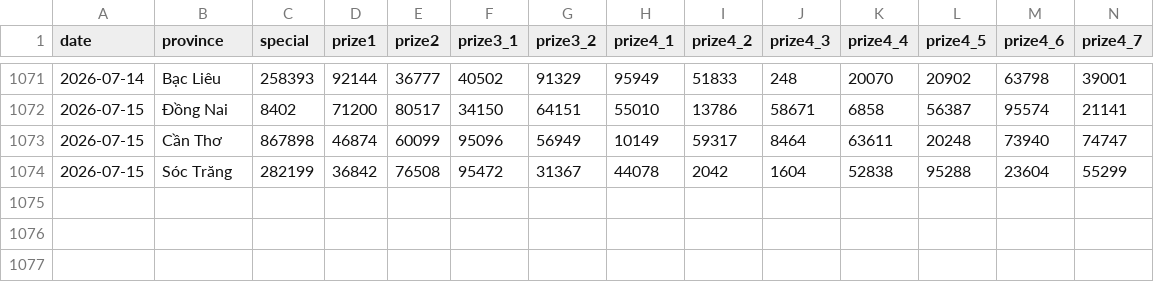
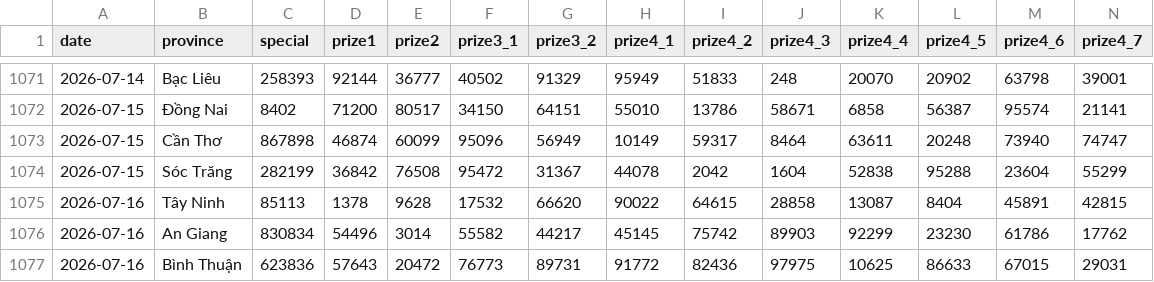
Before and after one commit to aloha123890/vietnam-lottery, a CSV file: data/xsmn.csv, drawn as a sheet; only a part is shown, gaps mark what is left out; rows hold the shown columns only; the diff names each change by its address in the sheet, - before the commit and + after, or states it on an @@ line.

```diff
--- a/data/xsmn.csv
+++ b/data/xsmn.csv
+row 1075: 2026-07-16 | Tây Ninh | 85113 | 1378 | 9628 | 17532 | 66620 | 90022 | 64615 | 28858 | 13087 | 8404 | 45891 | 42815
+row 1076: 2026-07-16 | An Giang | 830834 | 54496 | 3014 | 55582 | 44217 | 45145 | 75742 | 89903 | 92299 | 23230 | 61786 | 17762
+row 1077: 2026-07-16 | Bình Thuận | 623836 | 57643 | 20472 | 76773 | 89731 | 91772 | 82436 | 97975 | 10625 | 86633 | 67015 | 29031
```
Also changed, not shown: data/xsmn-2-digits.csv, data/xsmn-sparse.csv, 8 other files.
